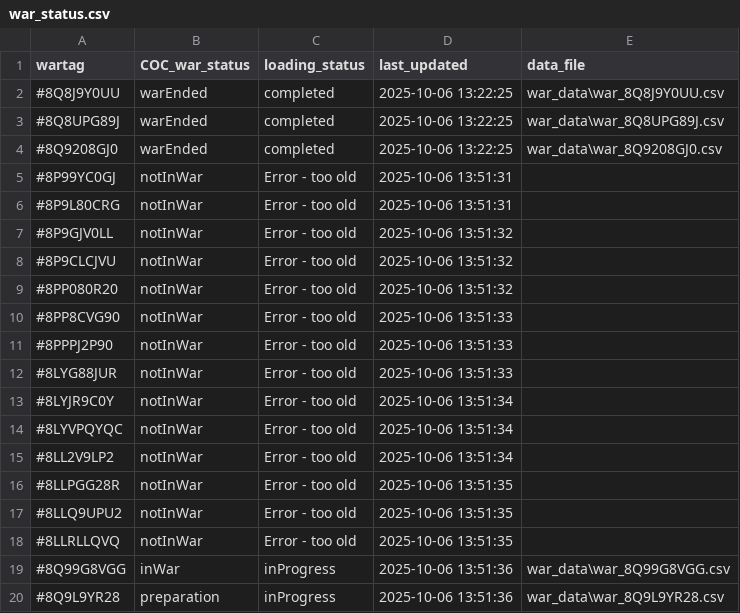
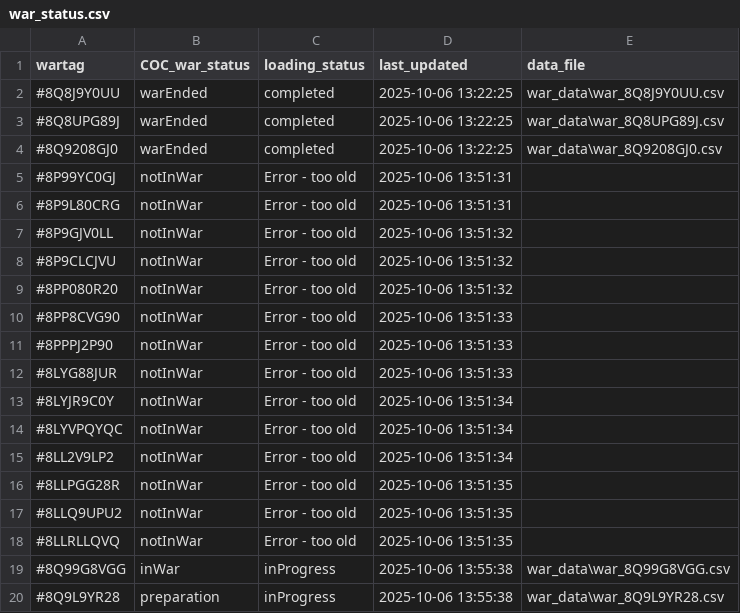
Before and after one commit to RoryTidmarsh/Clash-of-Clans-API, a CSV file: war_status.csv, drawn as a sheet.

Commit message:
Old wartag messages

```diff
--- a/war_status.csv
+++ b/war_status.csv
@@ -18,3 +18,3 @@ wartag,COC_war_status,loading_status,last_updated,data_file
 #8LLRLLQVQ,notInWar,Error - too old,2025-10-06 13:51:35,
-#8Q99G8VGG,inWar,inProgress,2025-10-06 13:51:36,war_data\war_8Q99G8VGG.csv
-#8Q9L9YR28,preparation,inProgress,2025-10-06 13:51:36,war_data\war_8Q9L9YR28.csv
+#8Q99G8VGG,inWar,inProgress,2025-10-06 13:55:38,war_data\war_8Q99G8VGG.csv
+#8Q9L9YR28,preparation,inProgress,2025-10-06 13:55:38,war_data\war_8Q9L9YR28.csv
```
Also changed, not shown: 1 other file.
